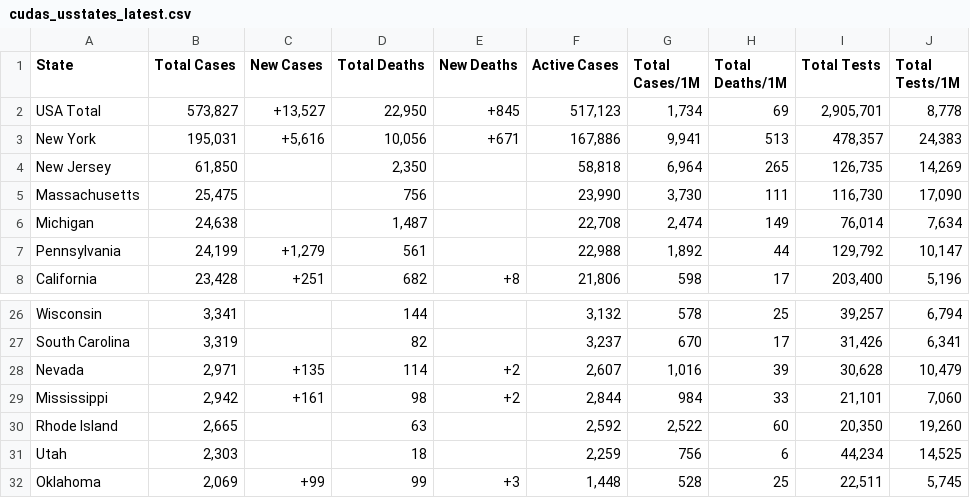
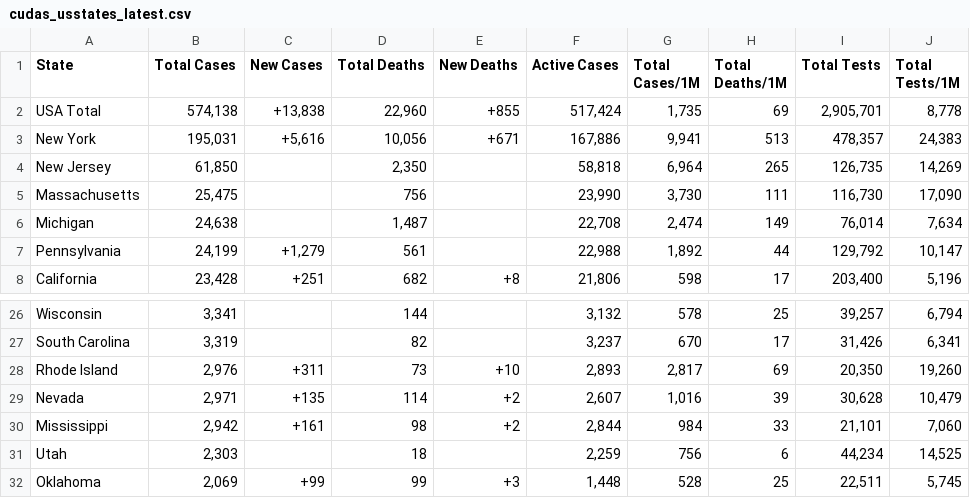
Before and after one commit to WeatherEric/covid19, a CSV file: latestdata/cudas_usstates_latest.csv, drawn as a sheet; only a part is shown, gaps mark what is left out.

Commit message:
20200413 18:00:01Z Upload

```diff
--- a/latestdata/cudas_usstates_latest.csv
+++ b/latestdata/cudas_usstates_latest.csv
@@ -1,3 +1,3 @@
 State,Total Cases,New Cases,Total Deaths,New Deaths,Active Cases,Total Cases/1M,Total Deaths/1M,Total Tests,Total Tests/1M
-USA Total,"573,827","+13,527","22,950",+845,"517,123","1,734",69,"2,905,701","8,778"
+USA Total,"574,138","+13,838","22,960",+855,"517,424","1,735",69,"2,905,701","8,778"
 New York,"195,031","+5,616","10,056",+671,"167,886","9,941",513,"478,357","24,383"
@@ -27,5 +27,5 @@ Wisconsin,"3,341",,144,,"3,132",578,25,"39,257","6,794"
 South Carolina,"3,319",,82,,"3,237",670,17,"31,426","6,341"
+Rhode Island,"2,976",+311,73,+10,"2,893","2,817",69,"20,350","19,260"
 Nevada,"2,971",+135,114,+2,"2,607","1,016",39,"30,628","10,479"
 Mississippi,"2,942",+161,98,+2,"2,844",984,33,"21,101","7,060"
-Rhode Island,"2,665",,63,,"2,592","2,522",60,"20,350","19,260"
 Utah,"2,303",,18,,"2,259",756,6,"44,234","14,525"
```
